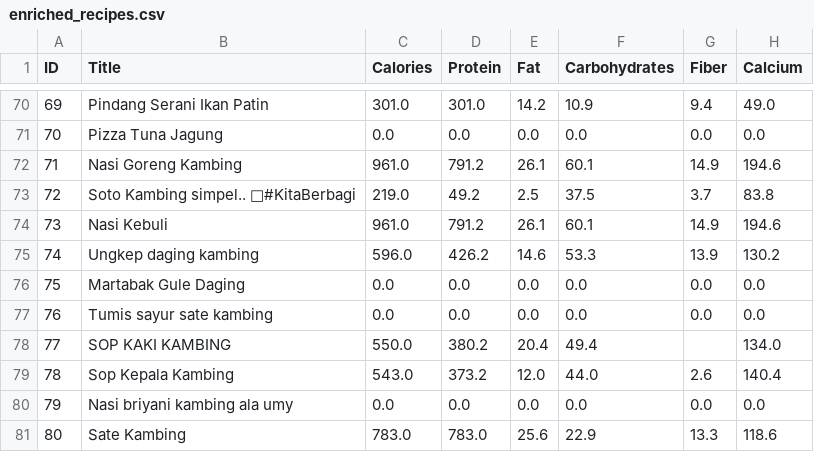
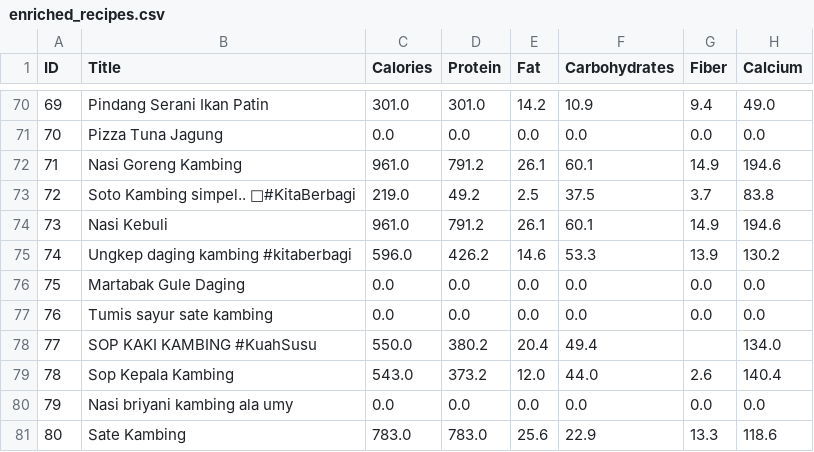
Before and after one commit to Mdednnjya/pso-scheduler, a CSV file: output/enriched_recipes.csv (was enriched_recipes.csv), drawn as a sheet; only a part is shown, gaps mark what is left out.

```diff
--- a/enriched_recipes.csv
+++ b/output/enriched_recipes.csv
@@ -74,6 +74,6 @@ ID,Title,Calories,Protein,Fat,Carbohydrates,Fiber,Calcium
 73,Nasi Kebuli,961.0,791.2,26.1,60.1,14.9,194.6
-74,Ungkep daging kambing,596.0,426.2,14.6,53.3,13.9,130.2
+74,Ungkep daging kambing #kitaberbagi,596.0,426.2,14.6,53.3,13.9,130.2
 75,Martabak Gule Daging,0.0,0.0,0.0,0.0,0.0,0.0
 76,Tumis sayur sate kambing,0.0,0.0,0.0,0.0,0.0,0.0
-77,SOP KAKI KAMBING ,550.0,380.2,20.4,49.4,,134.0
+77,SOP KAKI KAMBING #KuahSusu,550.0,380.2,20.4,49.4,,134.0
 78,Sop Kepala Kambing,543.0,373.2,12.0,44.0,2.6,140.4
```
Also changed, not shown: 9 other files.
